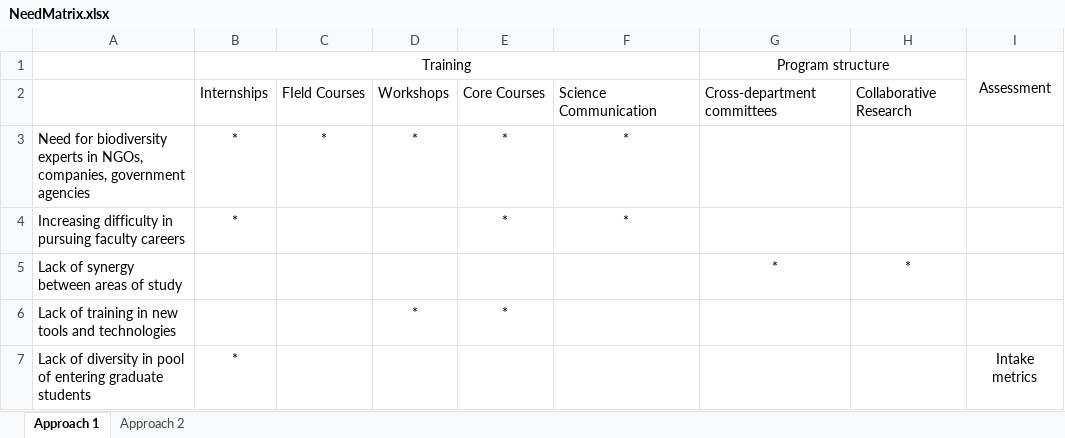
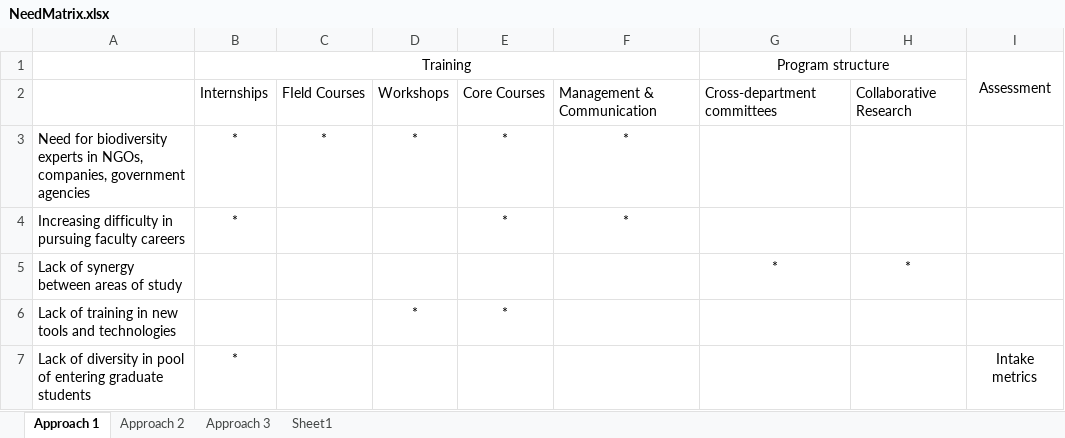
Before and after one commit to bomeara/EEB_NRT, an Excel workbook: FinalProposal/NeedMatrix.xlsx, sheet Approach 1, drawn as a sheet; values as stored, in another font and other column widths than the file's, no borders; the diff names each change by its address in the sheet, - before the commit and + after, or states it on an @@ line.

```diff
--- a/FinalProposal/NeedMatrix.xlsx (sheet Approach 1)
+++ b/FinalProposal/NeedMatrix.xlsx (sheet Approach 1)
+sheet tab: Approach 3
+sheet tab: Sheet1
-F2: Science Communication
+F2: Management & Communication
```
Also changed, not shown: sheet Approach 2.
